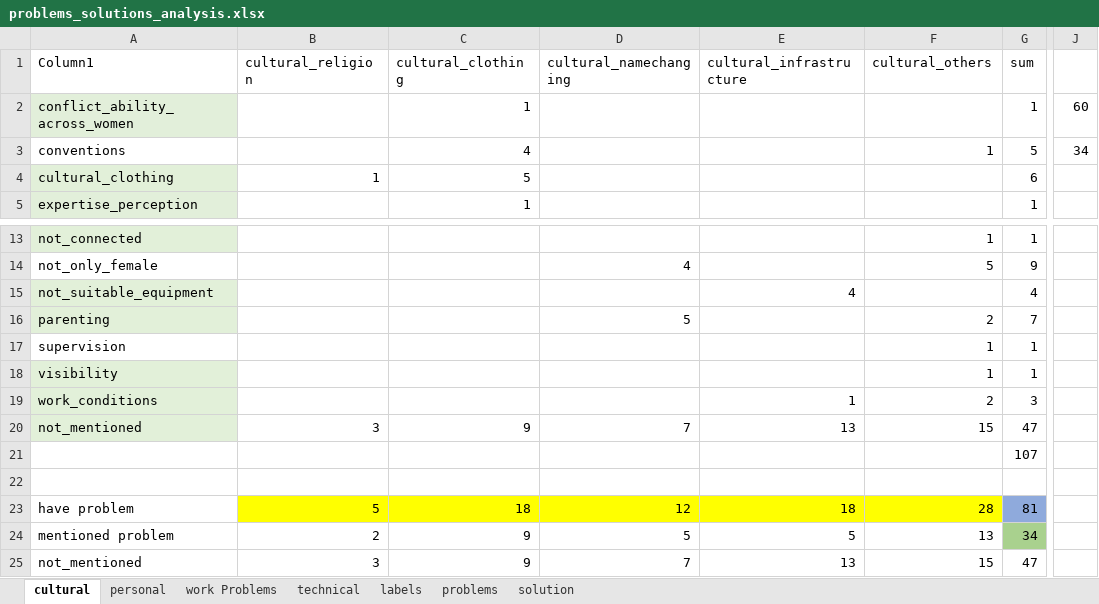
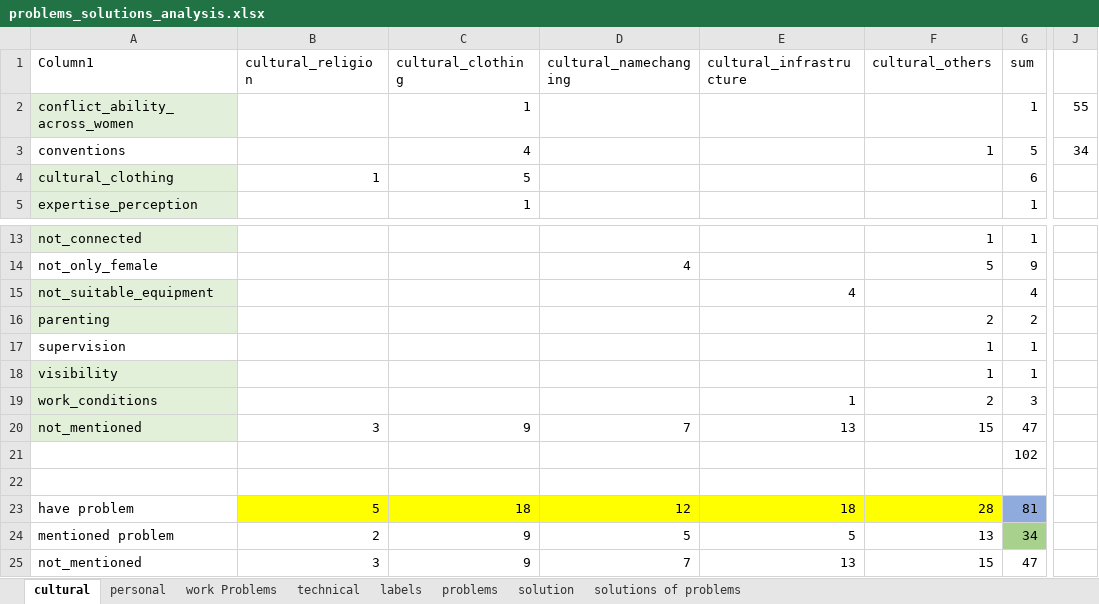
Before and after one commit to Stages-of-Research/survey-results, an Excel workbook: evaluation-files/problems_solutions_analysis/problems_solutions_analysis.xlsx, sheet cultural, drawn as a sheet; only a part is shown, gaps mark what is left out; values as stored, in another font and other column widths than the file's, no borders; charts and pictures and table styles not drawn; the diff names each change by its address in the sheet, - before the commit and + after, or states it on an @@ line.

Commit message:
update problems_solutions_analysis.xslx

```diff
--- a/evaluation-files/problems_solutions_analysis/problems_solutions_analysis.xlsx (sheet cultural)
+++ b/evaluation-files/problems_solutions_analysis/problems_solutions_analysis.xlsx (sheet cultural)
+sheet tab: solutions of problems
-J2: 60
+J2: 55
-D16 (cultural_namechanging): 5
+D16 (cultural_namechanging): (empty)
-G16 (sum): 7
+G16 (sum): 2
-G21 (sum): 107
+G21 (sum): 102
```
Also changed, not shown: sheet labels, sheet problems, charts or pictures.
